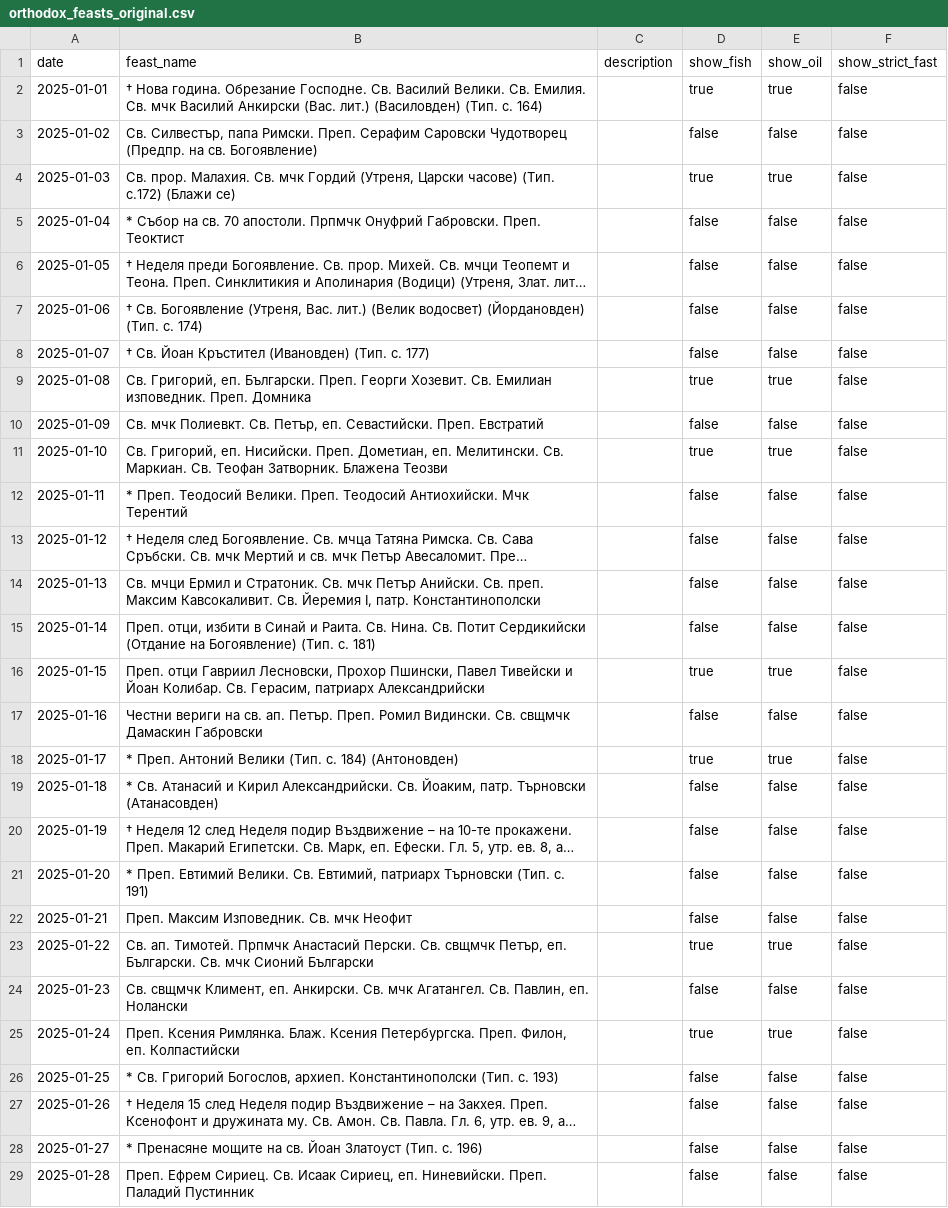
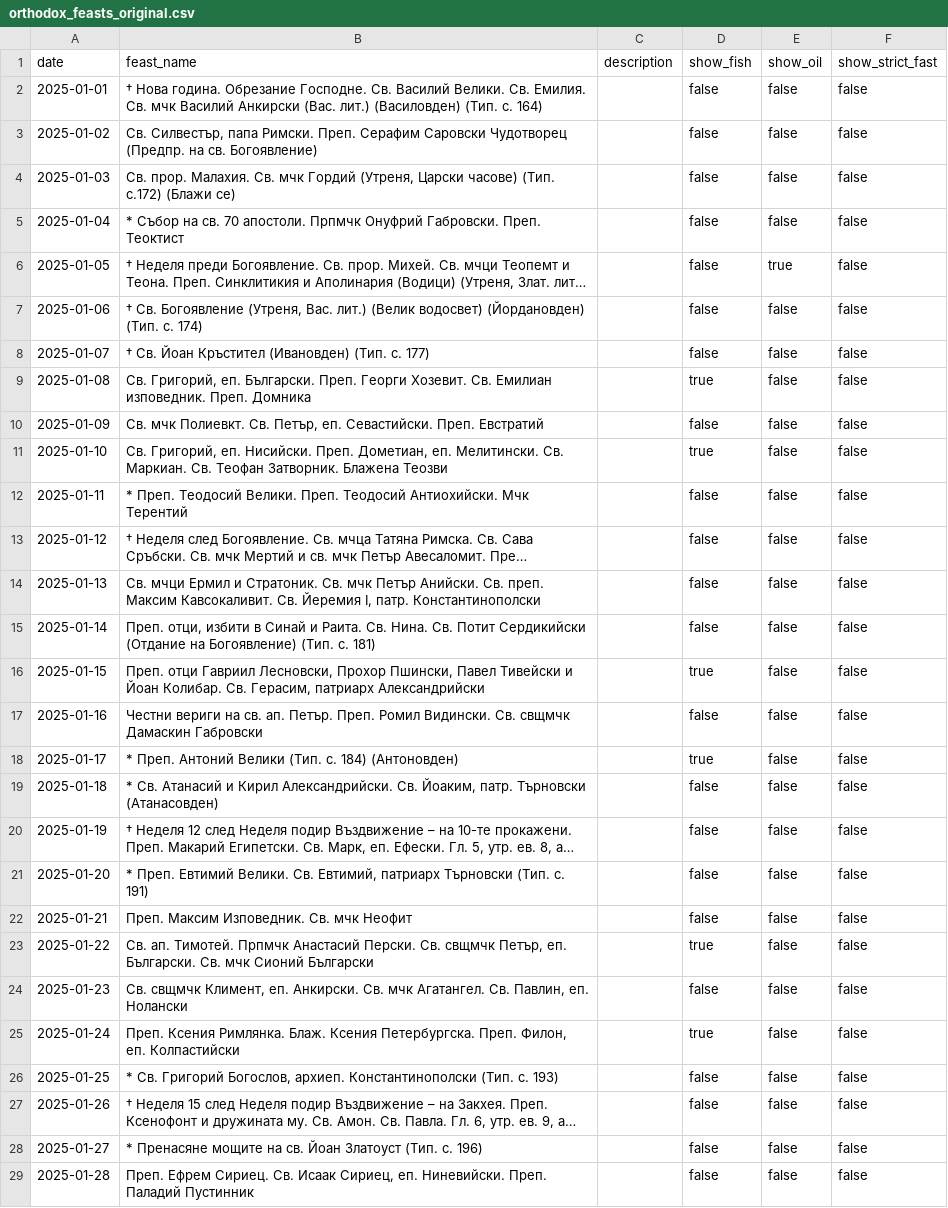
Before and after one commit to konstantinmomchev/htmls, a CSV file: calendar/data/processed/orthodox_feasts_original.csv, drawn as a sheet; only a part is shown; long unchanged cells end in …; the diff covers the shown part only; the diff names each change by its address in the sheet, - before the commit and + after, or states it on an @@ line.

```diff
--- a/calendar/data/processed/orthodox_feasts_original.csv
+++ b/calendar/data/processed/orthodox_feasts_original.csv
-D2 (show_fish): true
+D2 (show_fish): false
-E2 (show_oil): true
+E2 (show_oil): false
-D4 (show_fish): true
+D4 (show_fish): false
-E4 (show_oil): true
+E4 (show_oil): false
-E6 (show_oil): false
+E6 (show_oil): true
-E9 (show_oil): true
+E9 (show_oil): false
-E11 (show_oil): true
+E11 (show_oil): false
-E16 (show_oil): true
+E16 (show_oil): false
-E18 (show_oil): true
+E18 (show_oil): false
-E23 (show_oil): true
+E23 (show_oil): false
-E25 (show_oil): true
+E25 (show_oil): false
```
Also changed, not shown: 168 edited cells elsewhere in this file, calendar/data/processed/orthodox_feasts.csv, 22 other files.
